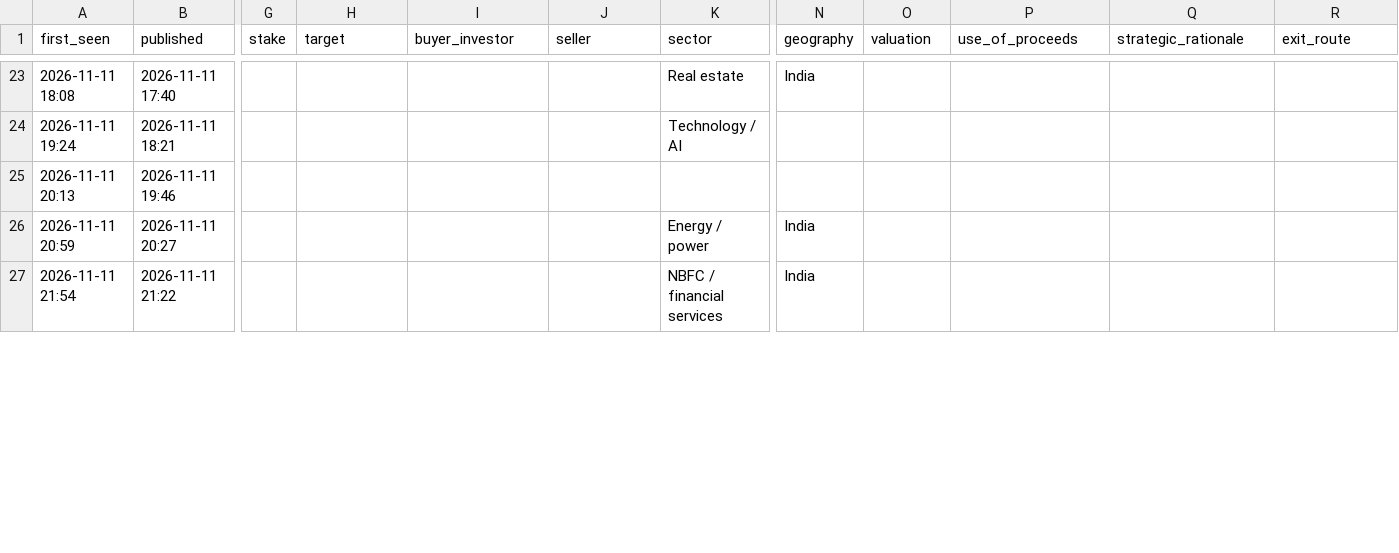
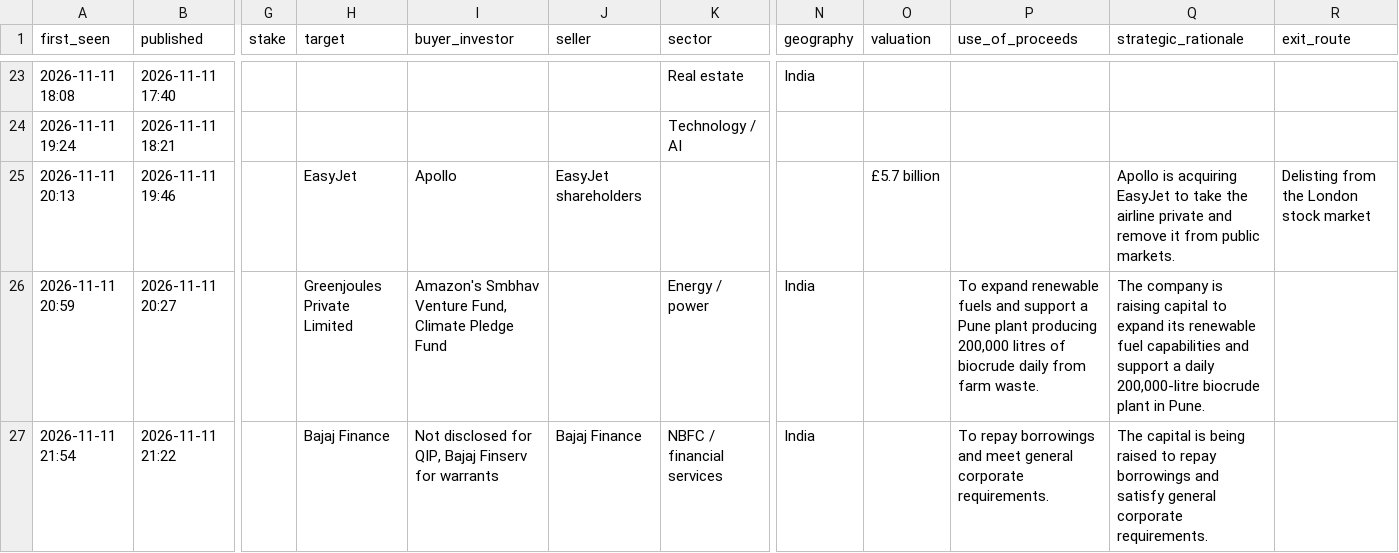
Before and after one commit to aarreev12342/morning-brief, a CSV file: data/deals.csv, drawn as a sheet; only a part is shown, gaps mark what is left out; the diff covers the shown part only; the diff names each change by its address in the sheet, - before the commit and + after, or states it on an @@ line.

```diff
--- a/data/deals.csv
+++ b/data/deals.csv
-H25 (target): (empty)
+H25 (target): EasyJet
-I25 (buyer_investor): (empty)
+I25 (buyer_investor): Apollo
-J25 (seller): (empty)
+J25 (seller): EasyJet shareholders
-O25 (valuation): (empty)
+O25 (valuation): £5.7 billion
-Q25 (strategic_rationale): (empty)
+Q25 (strategic_rationale): Apollo is acquiring EasyJet to take the airline private and remove it from public markets.
-R25 (exit_route): (empty)
+R25 (exit_route): Delisting from the London stock market
-H26 (target): (empty)
+H26 (target): Greenjoules Private Limited
-I26 (buyer_investor): (empty)
+I26 (buyer_investor): Amazon's Smbhav Venture Fund, Climate Pledge Fund
-P26 (use_of_proceeds): (empty)
+P26 (use_of_proceeds): To expand renewable fuels and support a Pune plant producing 200,000 litres of biocrude daily from farm waste.
-Q26 (strategic_rationale): (empty)
+Q26 (strategic_rationale): The company is raising capital to expand its renewable fuel capabilities and support a daily 200,000-litre biocrude plant in Pune.
-H27 (target): (empty)
+H27 (target): Bajaj Finance
-I27 (buyer_investor): (empty)
+I27 (buyer_investor): Not disclosed for QIP, Bajaj Finserv for warrants
-J27 (seller): (empty)
+J27 (seller): Bajaj Finance
-P27 (use_of_proceeds): (empty)
+P27 (use_of_proceeds): To repay borrowings and meet general corporate requirements.
-Q27 (strategic_rationale): (empty)
+Q27 (strategic_rationale): The capital is being raised to repay borrowings and satisfy general corporate requirements.
```
Also changed, not shown: 1 added row and 5 edited cells elsewhere in this file, data/pitchbook_style_deals.csv.
